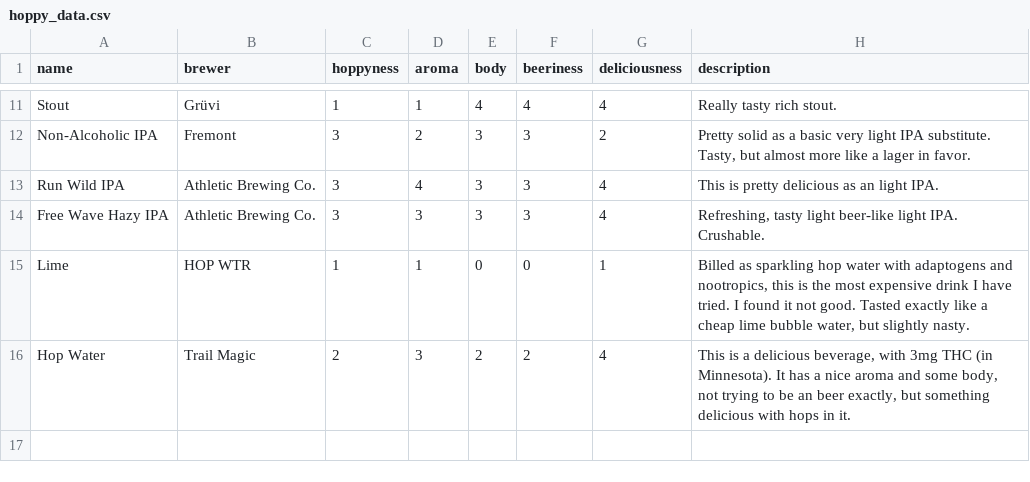
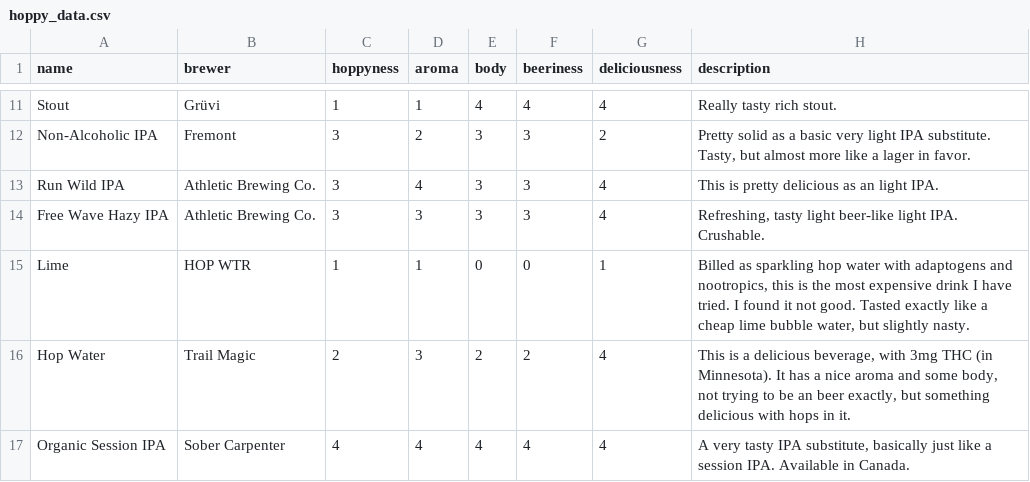
Before and after one commit to evanwill/_drafts, a CSV file: _data/hoppy_data.csv, drawn as a sheet; only a part is shown, gaps mark what is left out; the diff names each change by its address in the sheet, - before the commit and + after, or states it on an @@ line.

Commit message:
hops

```diff
--- a/_data/hoppy_data.csv
+++ b/_data/hoppy_data.csv
+row 17: Organic Session IPA | Sober Carpenter | 4 | 4 | 4 | 4 | 4 | A very tasty IPA substitute, basically just like a session IPA. Available in Canada.
```
